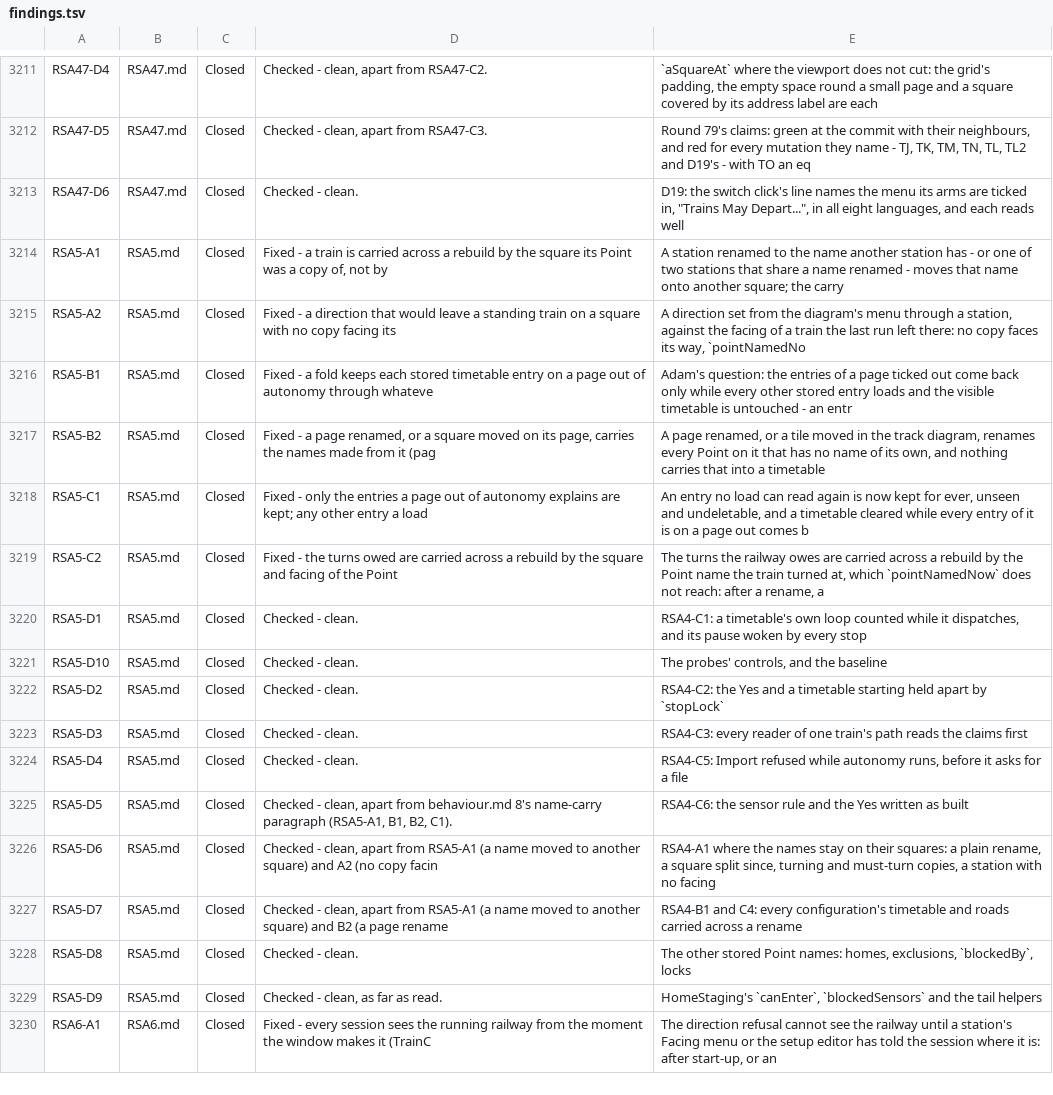
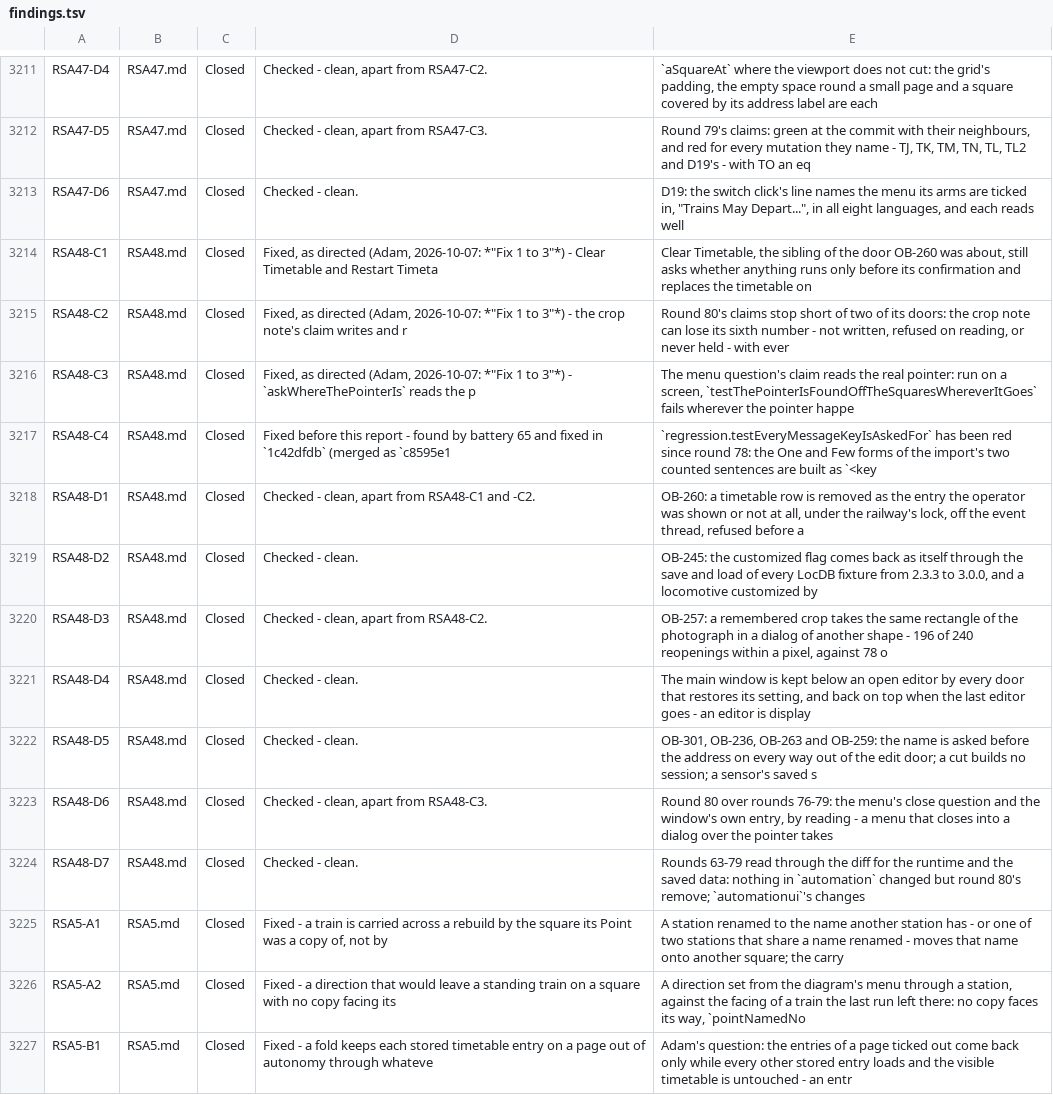
Before and after one commit to bob123456678/TrainControl, a TSV file: docs/manual-tests/findings.tsv, drawn as a sheet; only a part is shown, gaps mark what is left out; the shorter side is filled out with more unchanged rows; the diff names each change by its address in the sheet, - before the commit and + after, or states it on an @@ line.

```diff
--- a/docs/manual-tests/findings.tsv
+++ b/docs/manual-tests/findings.tsv
+row 3214: RSA48-C1 | RSA48.md | Closed | Fixed, as directed (Adam, 2026-10-07: *"Fix 1 to 3"*) - Clear Timetable and Restart Timeta | Clear Timetable, the sibling of the door OB-260 was about, still asks whether anything runs only before its confirmation and replaces the timetable on
+row 3215: RSA48-C2 | RSA48.md | Closed | Fixed, as directed (Adam, 2026-10-07: *"Fix 1 to 3"*) - the crop note's claim writes and r | Round 80's claims stop short of two of its doors: the crop note can lose its sixth number - not written, refused on reading, or never held - with ever
+row 3216: RSA48-C3 | RSA48.md | Closed | Fixed, as directed (Adam, 2026-10-07: *"Fix 1 to 3"*) - `askWhereThePointerIs` reads the p | The menu question's claim reads the real pointer: run on a screen, `testThePointerIsFoundOffTheSquaresWhereverItGoes` fails wherever the pointer happe
+row 3217: RSA48-C4 | RSA48.md | Closed | Fixed before this report - found by battery 65 and fixed in `1c42dfdb` (merged as `c8595e1 | `regression.testEveryMessageKeyIsAskedFor` has been red since round 78: the One and Few forms of the import's two counted sentences are built as `<key
+row 3218: RSA48-D1 | RSA48.md | Closed | Checked - clean, apart from RSA48-C1 and -C2. | OB-260: a timetable row is removed as the entry the operator was shown or not at all, under the railway's lock, off the event thread, refused before a
+row 3219: RSA48-D2 | RSA48.md | Closed | Checked - clean. | OB-245: the customized flag comes back as itself through the save and load of every LocDB fixture from 2.3.3 to 3.0.0, and a locomotive customized by
+row 3220: RSA48-D3 | RSA48.md | Closed | Checked - clean, apart from RSA48-C2. | OB-257: a remembered crop takes the same rectangle of the photograph in a dialog of another shape - 196 of 240 reopenings within a pixel, against 78 o
+row 3221: RSA48-D4 | RSA48.md | Closed | Checked - clean. | The main window is kept below an open editor by every door that restores its setting, and back on top when the last editor goes - an editor is display
+row 3222: RSA48-D5 | RSA48.md | Closed | Checked - clean. | OB-301, OB-236, OB-263 and OB-259: the name is asked before the address on every way out of the edit door; a cut builds no session; a sensor's saved s
+row 3223: RSA48-D6 | RSA48.md | Closed | Checked - clean, apart from RSA48-C3. | Round 80 over rounds 76-79: the menu's close question and the window's own entry, by reading - a menu that closes into a dialog over the pointer takes
+row 3224: RSA48-D7 | RSA48.md | Closed | Checked - clean. | Rounds 63-79 read through the diff for the runtime and the saved data: nothing in `automation` changed but round 80's remove; `automationui`'s changes
```
Also changed, not shown: 3 other files.
